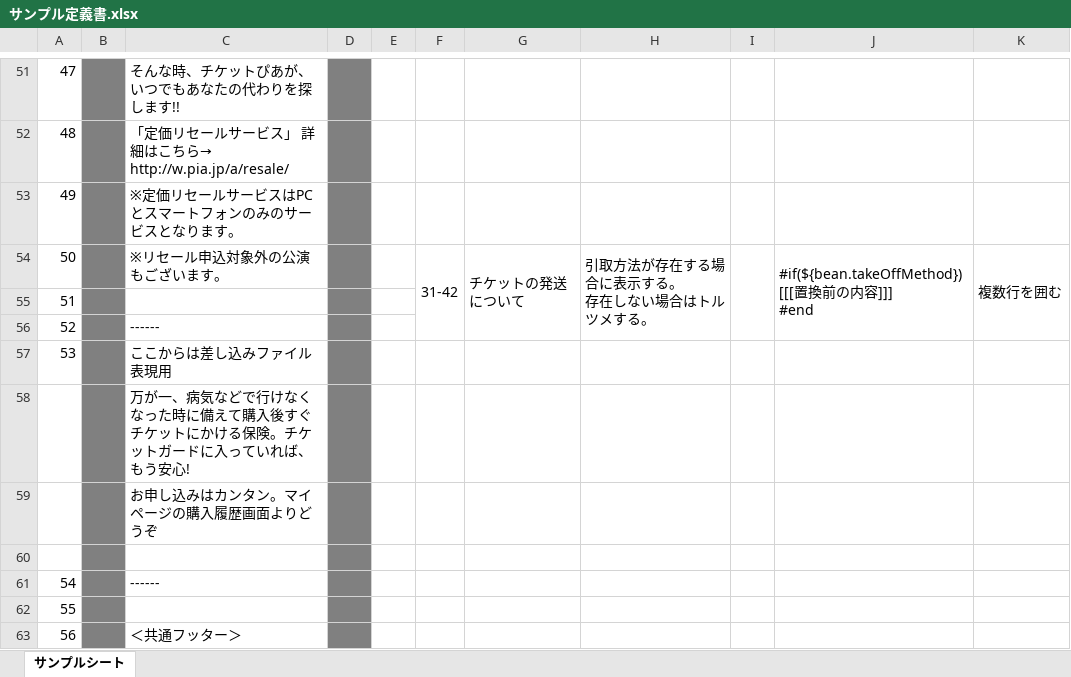
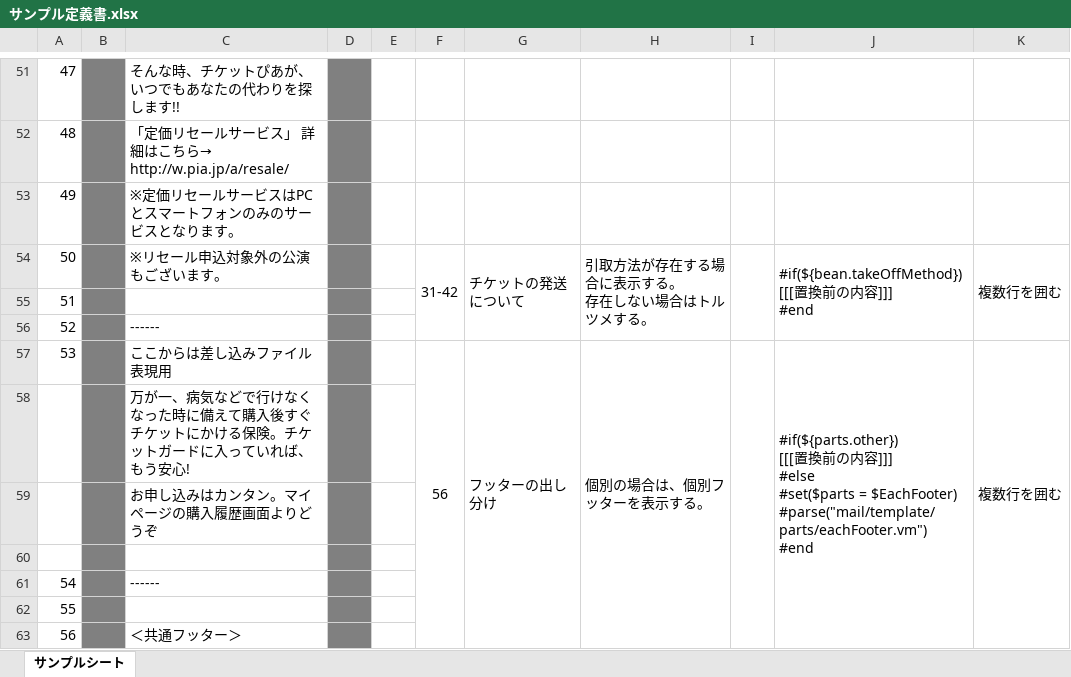
Before and after one commit to sky0621/work-VelocityTemplateGen, an Excel workbook: sample/input/サンプル定義書.xlsx, sheet サンプルシート, drawn as a sheet; only a part is shown, gaps mark what is left out; values as stored, in another font and other column widths than the file's, no borders; ↵ is a line break in a cell; the diff names each change by its address in the sheet, - before the commit and + after, or states it on an @@ line.

```diff
--- a/sample/input/サンプル定義書.xlsx (sheet サンプルシート)
+++ b/sample/input/サンプル定義書.xlsx (sheet サンプルシート)
-F57: (empty)
+F57: 56
+F57:F63 merged
-G57: (empty)
+G57: フッターの出し分け
+G57:G63 merged
-H57: (empty)
+H57: 個別の場合は、個別フッターを表示する。
+H57:H63 merged
+I57:I63 merged
-J57: (empty)
+J57: #if(${parts.other}) ↵ [[[置換前の内容]]] ↵ #else ↵ #set($parts = $EachFooter) ↵ #parse("mail/template/parts/eachFooter.vm") ↵ #end
+J57:J63 merged
-K57: (empty)
+K57: 複数行を囲む
+K57:K63 merged
```
Also changed, not shown: 4 other files.
